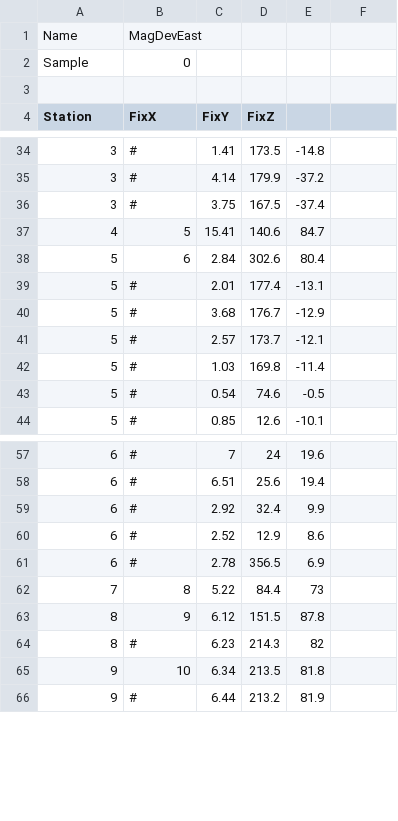
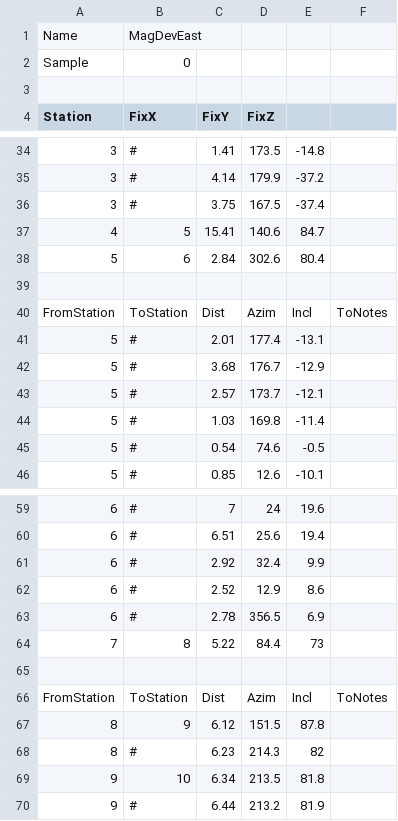
Before and after one commit to EdwardALockhart/ShotPlot, a CSV file: Sample.csv, drawn as a sheet; only a part is shown, gaps mark what is left out; the diff names each change by its address in the sheet, - before the commit and + after, or states it on an @@ line.

Commit message:
Add files via upload

```diff
--- a/Sample.csv
+++ b/Sample.csv
+row 39: (empty)
+row 40: FromStation | ToStation | Dist | Azim | Incl | ToNotes
+row 65: (empty)
+row 66: FromStation | ToStation | Dist | Azim | Incl | ToNotes
```
